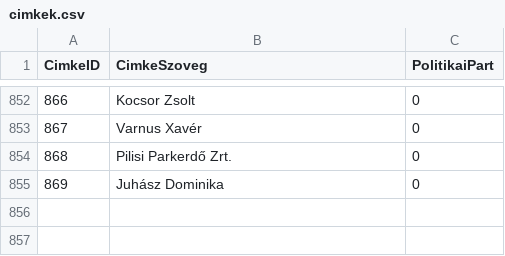
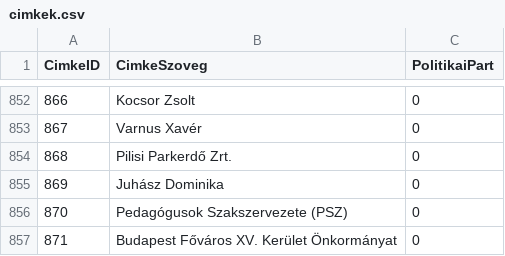
Before and after one commit to tamas-ferenci/HelyreigazitasFigyelo, a CSV file: cimkek.csv, drawn as a sheet; only a part is shown, gaps mark what is left out; the diff names each change by its address in the sheet, - before the commit and + after, or states it on an @@ line.

```diff
--- a/cimkek.csv
+++ b/cimkek.csv
+row 856: 870 | Pedagógusok Szakszervezete (PSZ) | 0
+row 857: 871 | Budapest Főváros XV. Kerület Önkormányat | 0
```
Also changed, not shown: cimke_helyreigazitas.csv, 5 other files.
